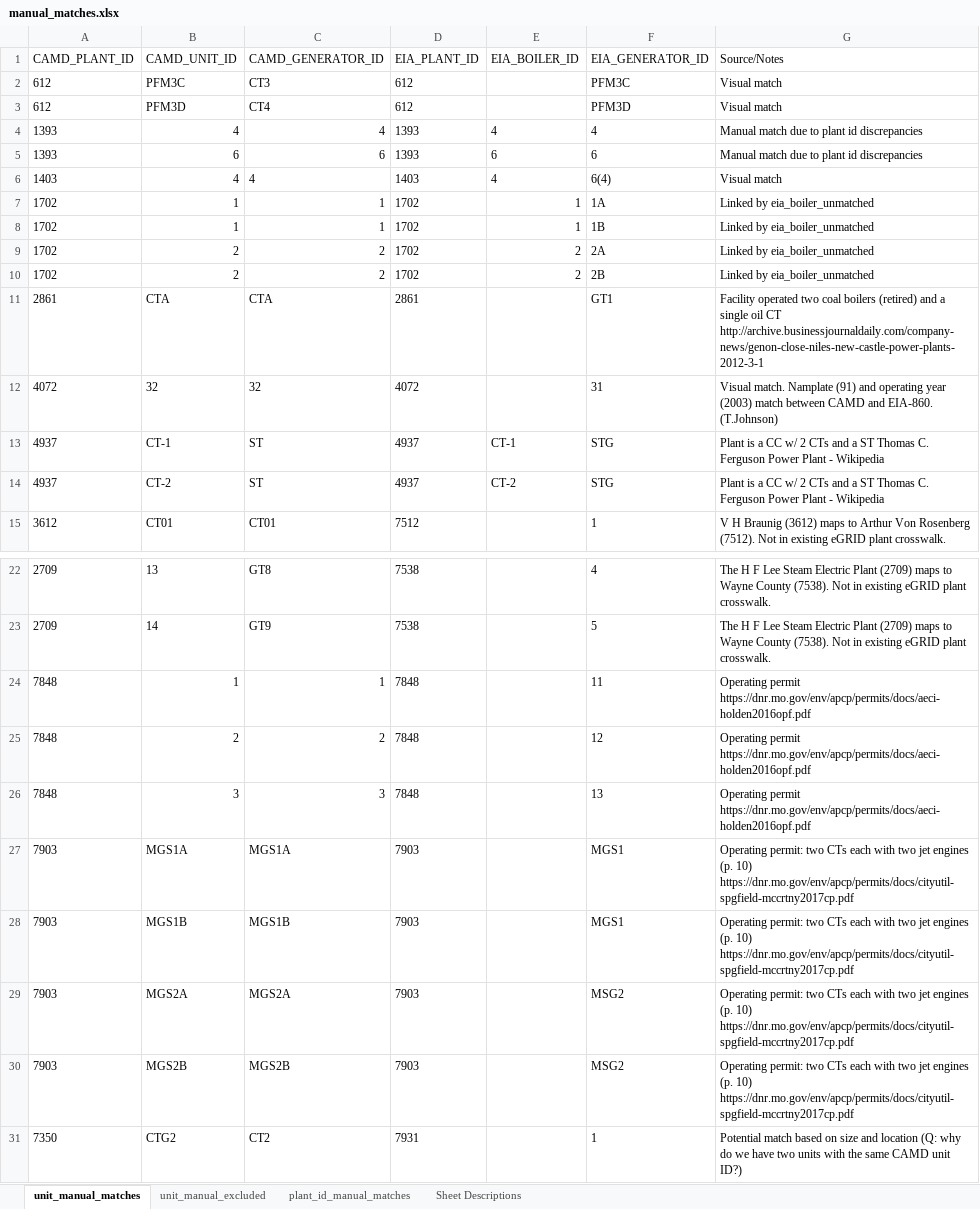
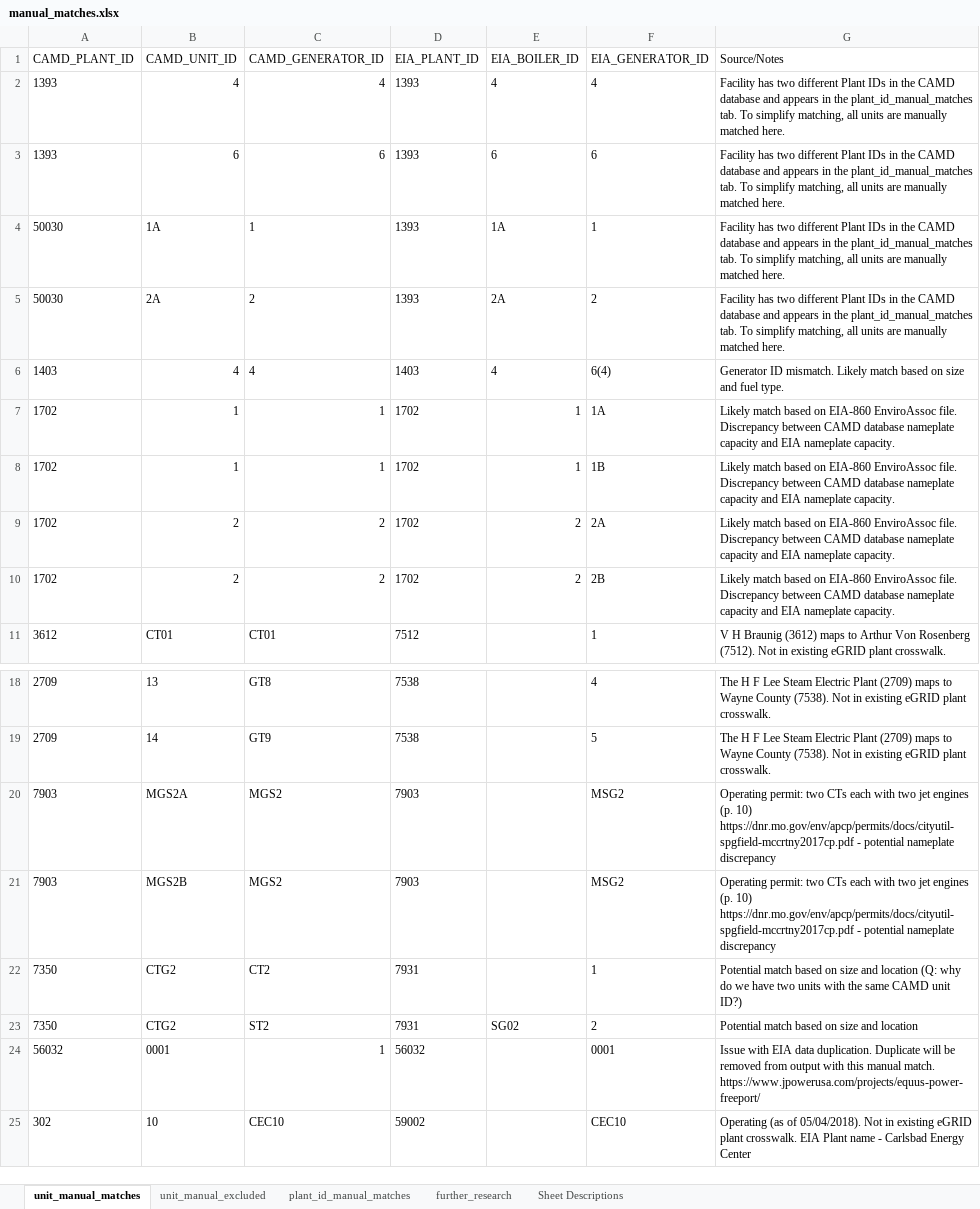
Before and after one commit to USEPA/camd-eia-crosswalk, an Excel workbook: manual_matches.xlsx, sheet unit_manual_matches, drawn as a sheet; only a part is shown, gaps mark what is left out; the shorter side is filled out with more unchanged rows; values as stored, in another font and other column widths than the file's, no borders; removed rows and columns are numbered as before the commit, all else as after; the diff covers the shown part only; the diff names each change by its address in the sheet, - before the commit and + after, or states it on an @@ line.

Commit message:
Update manual matches and exclusions (#34)
* Manual match and exclusion additions

* Sequence number updates and new output from manual match updates

```diff
--- a/manual_matches.xlsx (sheet unit_manual_matches)
+++ b/manual_matches.xlsx (sheet unit_manual_matches)
+sheet tab: further_research
-row 2: 612 | PFM3C | CT3 | 612 |  | PFM3C | Visual match
-row 3: 612 | PFM3D | CT4 | 612 |  | PFM3D | Visual match
-G2:G3 (Source/Notes): Manual match due to plant id discrepancies
+G2:G3 (Source/Notes): Facility has two different Plant IDs in the CAMD database and appears in the plant_id_manual_matches tab. To simplify matching, all units are manually matched here.
+row 4: 50030 | 1A | 1 | 1393 | 1A | 1 | Facility has two different Plant IDs in the CAMD database and appears in the plant_id_manual_matches tab. To simplify matching, all units are manually matched here.
+row 5: 50030 | 2A | 2 | 1393 | 2A | 2 | Facility has two different Plant IDs in the CAMD database and appears in the plant_id_manual_matches tab. To simplify matching, all units are manually matched here.
-G6 (Source/Notes): Visual match
+G6 (Source/Notes): Generator ID mismatch. Likely match based on size and fuel type.
-G7:G10 (Source/Notes): Linked by eia_boiler_unmatched
+G7:G10 (Source/Notes): Likely match based on EIA-860 EnviroAssoc file. Discrepancy between CAMD database nameplate capacity and EIA nameplate capacity.
-row 11: 2861 | CTA | CTA | 2861 |  | GT1 | Facility operated two coal boilers (retired) and a single oil CT http://archive.businessjournaldaily.com/company-news/genon-close-niles-new-castle-power-plants-2012-3-1
-row 12: 4072 | 32 | 32 | 4072 |  | 31 | Visual match. Namplate (91) and operating year (2003) match between CAMD and EIA-860. (T.Johnson)
-row 13: 4937 | CT-1 | ST | 4937 | CT-1 | STG | Plant is a CC w/ 2 CTs and a ST Thomas C. Ferguson Power Plant - Wikipedia
-row 14: 4937 | CT-2 | ST | 4937 | CT-2 | STG | Plant is a CC w/ 2 CTs and a ST Thomas C. Ferguson Power Plant - Wikipedia
-row 24: 7848 | 1 | 1 | 7848 |  | 11 | Operating permit https://dnr.mo.gov/env/apcp/permits/docs/aeci-holden2016opf.pdf
-row 25: 7848 | 2 | 2 | 7848 |  | 12 | Operating permit https://dnr.mo.gov/env/apcp/permits/docs/aeci-holden2016opf.pdf
-row 26: 7848 | 3 | 3 | 7848 |  | 13 | Operating permit https://dnr.mo.gov/env/apcp/permits/docs/aeci-holden2016opf.pdf
-row 27: 7903 | MGS1A | MGS1A | 7903 |  | MGS1 | Operating permit: two CTs each with two jet engines (p. 10) https://dnr.mo.gov/env/apcp/permits/docs/cityutil-spgfield-mccrtny2017cp.pdf
-row 28: 7903 | MGS1B | MGS1B | 7903 |  | MGS1 | Operating permit: two CTs each with two jet engines (p. 10) https://dnr.mo.gov/env/apcp/permits/docs/cityutil-spgfield-mccrtny2017cp.pdf
-C20 (CAMD_GENERATOR_ID): MGS2A
+C20 (CAMD_GENERATOR_ID): MGS2
-G20:G21 (Source/Notes): …10) https://dnr.mo.gov/env/apcp/permits/docs/cityutil-spgfield-mccrtny2017cp.pdf
+G20:G21 (Source/Notes): …10) https://dnr.mo.gov/env/apcp/permits/docs/cityutil-spgfield-mccrtny2017cp.pdf - potential nameplate discrepancy
-C21 (CAMD_GENERATOR_ID): MGS2B
+C21 (CAMD_GENERATOR_ID): MGS2
```
Also changed, not shown: 27 added rows and 4 removed rows elsewhere in this sheet, sheet unit_manual_excluded, sheet plant_id_manual_matches, sheet Sheet Descriptions, epa_eia_crosswalk.xlsx, 2 other files.
